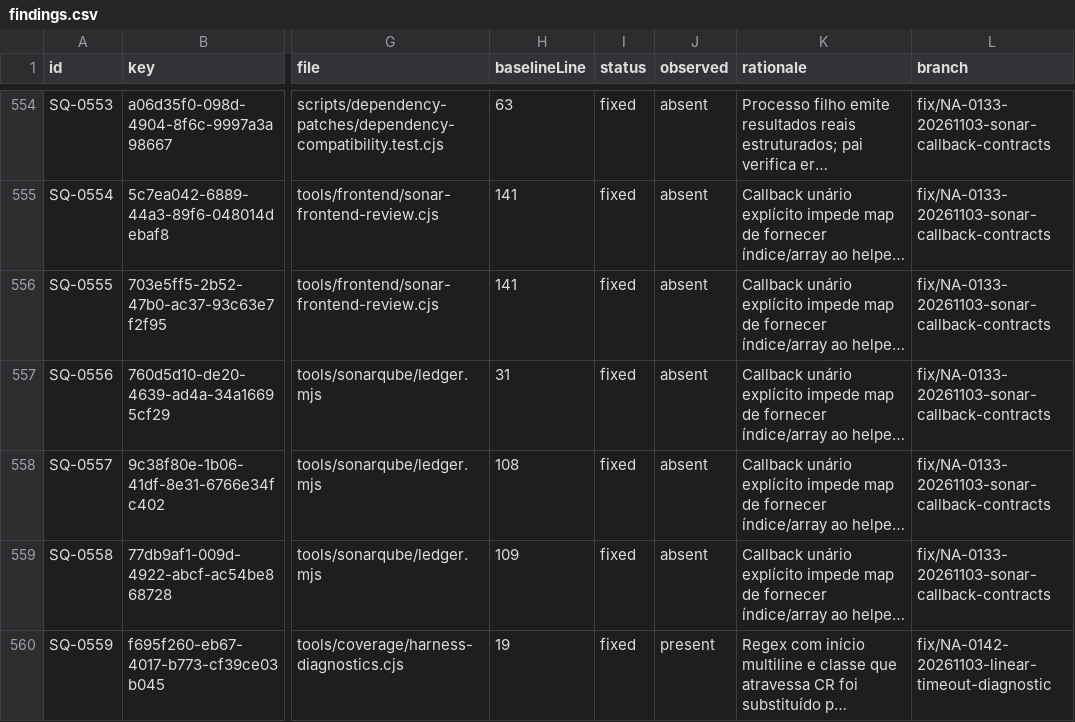
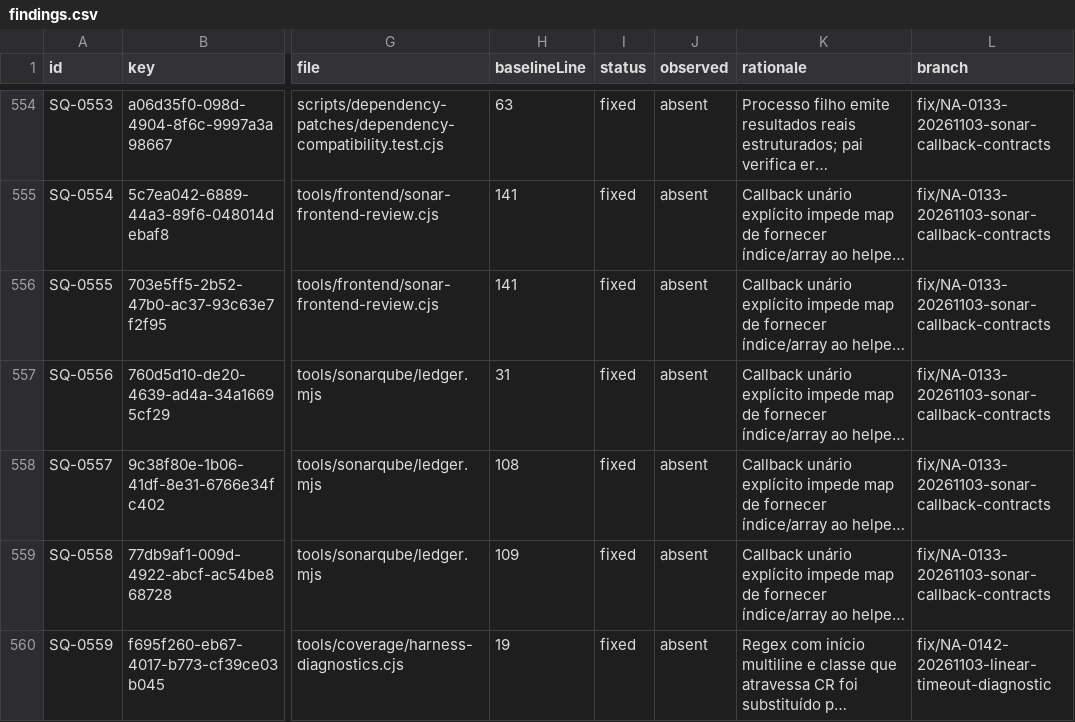
Before and after one commit to jefersonfq/NodeAccess, a CSV file: docs/sonarqube/findings.csv, drawn as a sheet; only a part is shown, gaps mark what is left out; long unchanged cells end in …; the diff names each change by its address in the sheet, - before the commit and + after, or states it on an @@ line.

```diff
--- a/docs/sonarqube/findings.csv
+++ b/docs/sonarqube/findings.csv
-J560 (observed): present
+J560 (observed): absent
```
Also changed, not shown: 11 other files.
